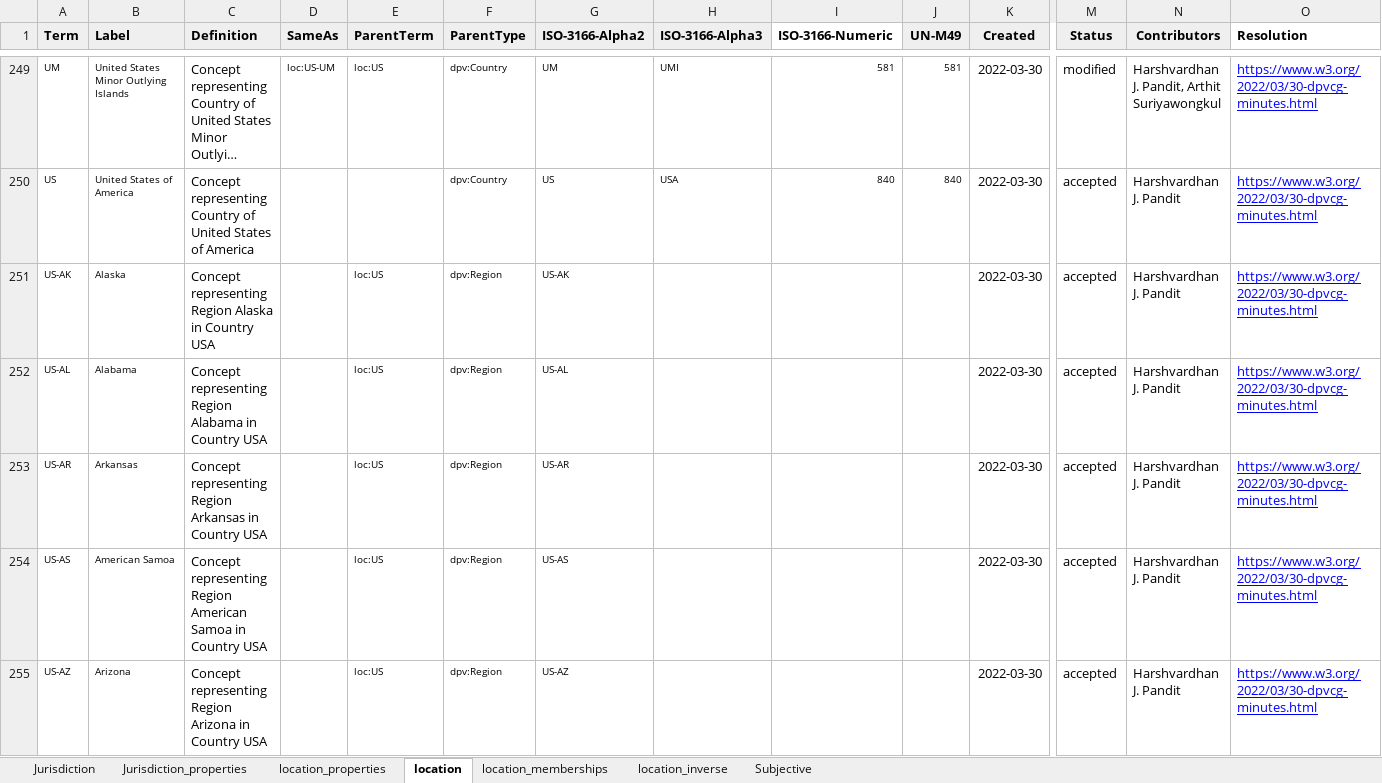
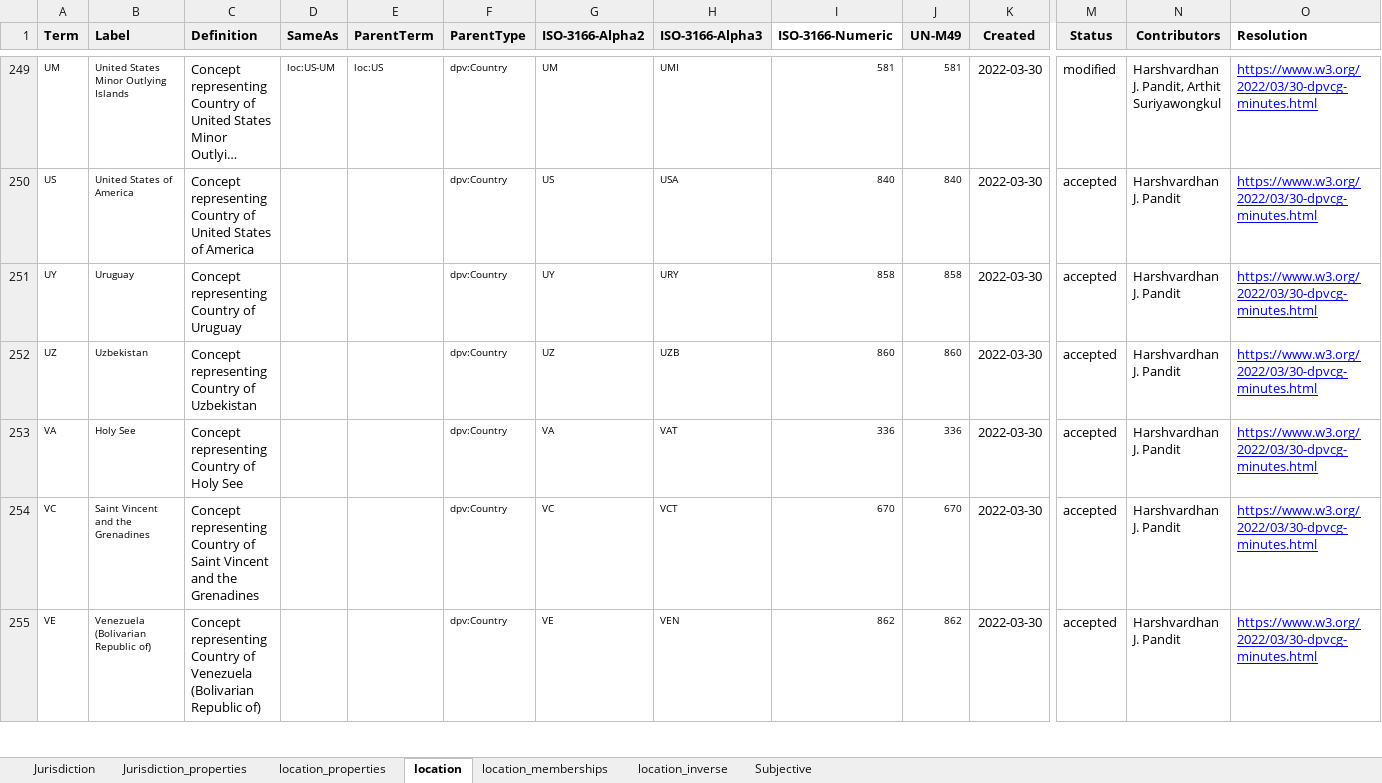
Before and after one commit to w3c/dpv, an Excel workbook: code/vocab_csv/location_jurisdiction.xlsx, sheet location, drawn as a sheet; only a part is shown, gaps mark what is left out; the shorter side is filled out with more unchanged rows; long unchanged cells end in …; values as stored, in another font and other column widths than the file's, no borders; charts and pictures and conditional formats not drawn; removed rows and columns are numbered as before the commit, all else as after; rows hold the shown columns only; the diff covers the shown part only; the diff names each change by its address in the sheet, - before the commit and + after, or states it on an @@ line.

Commit message:
fix duplicate LOC concepts ; closes #344
- there were duplicate concepts for US subdivisions in the spreadsheet
- this caused multiple labels and fluctuations in the RDF/HTML
- removed duplicates from spreadsheet, regenerated RDF/HTML

```diff
--- a/code/vocab_csv/location_jurisdiction.xlsx (sheet location)
+++ b/code/vocab_csv/location_jurisdiction.xlsx (sheet location)
-row 251: US-AK | Alaska | Concept representing Region Alaska in Country USA |  | loc:US | dpv:Region | US-AK |  |  |  | 2022-03-30 | accepted | Harshvardhan J. Pandit | https://www.w3.org/2022/03/30-dpvcg-minutes.html
-row 252: US-AL | Alabama | Concept representing Region Alabama in Country USA |  | loc:US | dpv:Region | US-AL |  |  |  | 2022-03-30 | accepted | Harshvardhan J. Pandit | https://www.w3.org/2022/03/30-dpvcg-minutes.html
-row 253: US-AR | Arkansas | Concept representing Region Arkansas in Country USA |  | loc:US | dpv:Region | US-AR |  |  |  | 2022-03-30 | accepted | Harshvardhan J. Pandit | https://www.w3.org/2022/03/30-dpvcg-minutes.html
-row 254: US-AS | American Samoa | Concept representing Region American Samoa in Country USA |  | loc:US | dpv:Region | US-AS |  |  |  | 2022-03-30 | accepted | Harshvardhan J. Pandit | https://www.w3.org/2022/03/30-dpvcg-minutes.html
-row 255: US-AZ | Arizona | Concept representing Region Arizona in Country USA |  | loc:US | dpv:Region | US-AZ |  |  |  | 2022-03-30 | accepted | Harshvardhan J. Pandit | https://www.w3.org/2022/03/30-dpvcg-minutes.html
```
Also changed, not shown: 51 removed rows and 1 moved row elsewhere in this sheet, 9 other files.
